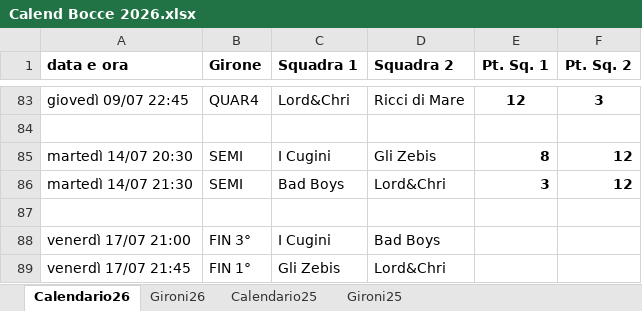
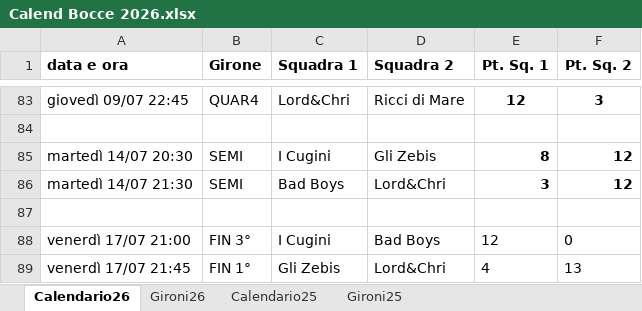
Before and after one commit to SirAnderson/BocceInco, an Excel workbook: Resources/Calend Bocce 2026.xlsx, sheet Calendario26, drawn as a sheet; only a part is shown, gaps mark what is left out; values as stored, in another font and other column widths than the file's, no borders; charts and pictures not drawn; the diff names each change by its address in the sheet, - before the commit and + after, or states it on an @@ line.

```diff
--- a/Resources/Calend Bocce 2026.xlsx (sheet Calendario26)
+++ b/Resources/Calend Bocce 2026.xlsx (sheet Calendario26)
-E88 (Pt. Sq. 1): (empty)
+E88 (Pt. Sq. 1): 12
-F88 (Pt. Sq. 2): (empty)
+F88 (Pt. Sq. 2): 0
-E89 (Pt. Sq. 1): (empty)
+E89 (Pt. Sq. 1): 4
-F89 (Pt. Sq. 2): (empty)
+F89 (Pt. Sq. 2): 13
```
Also changed, not shown: 3 other files.
